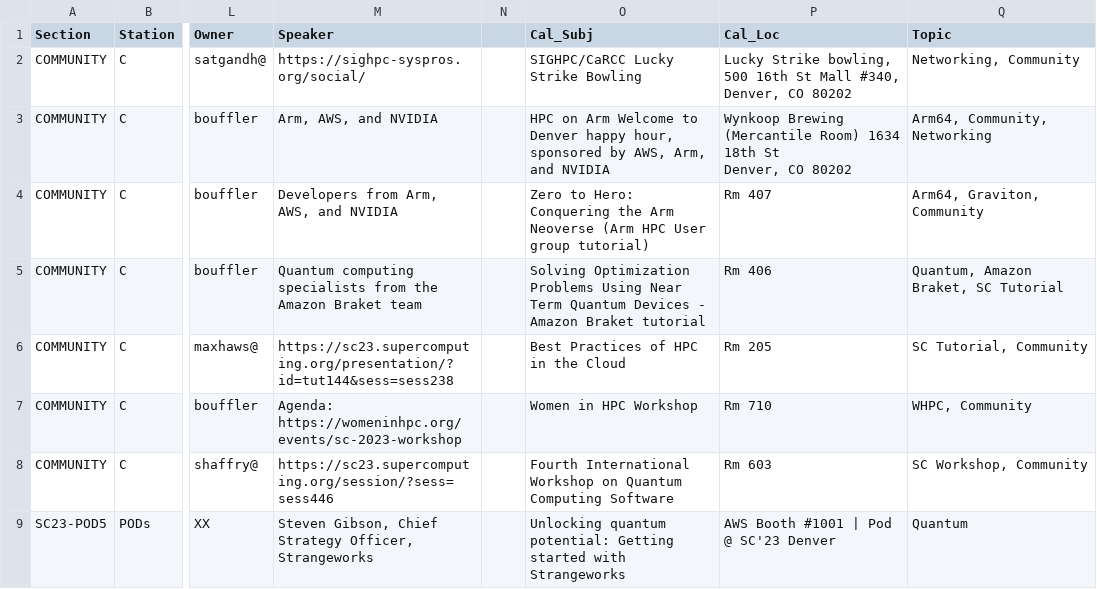
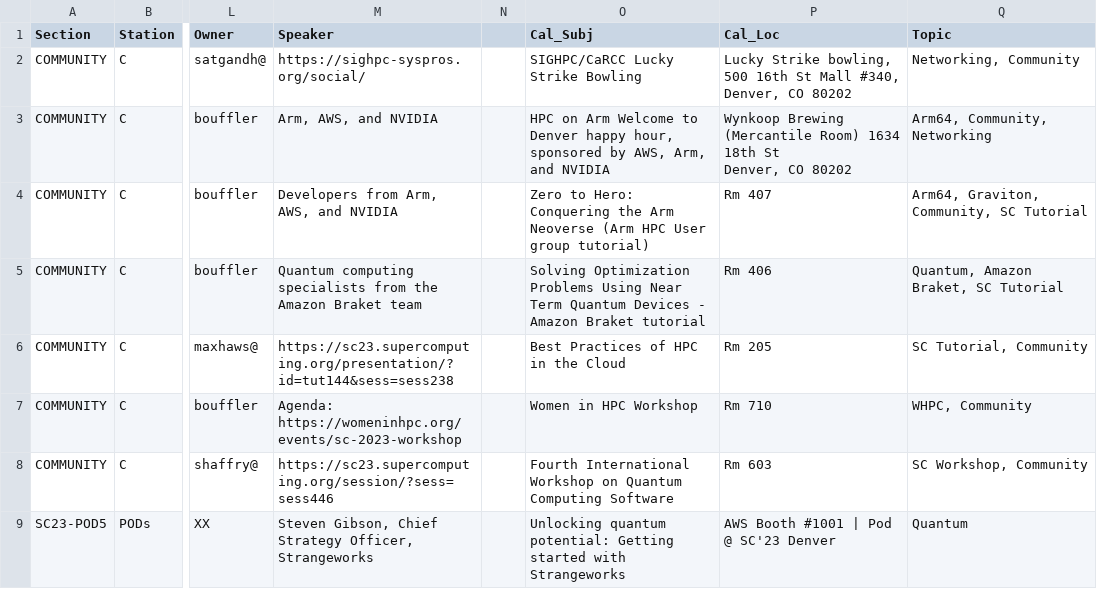
Before and after one commit to hpc-dr/day1hpc.github.io, a CSV file: scripts/sc23schedule-1.csv, drawn as a sheet; only a part is shown, gaps mark what is left out; the diff names each change by its address in the sheet, - before the commit and + after, or states it on an @@ line.

Commit message:
fix to include arm tutorial in schedule

```diff
--- a/scripts/sc23schedule-1.csv
+++ b/scripts/sc23schedule-1.csv
-Q4 (Topic): Arm64, Graviton, Community
+Q4 (Topic): Arm64, Graviton, Community, SC Tutorial
```
Also changed, not shown: 1 other file.
